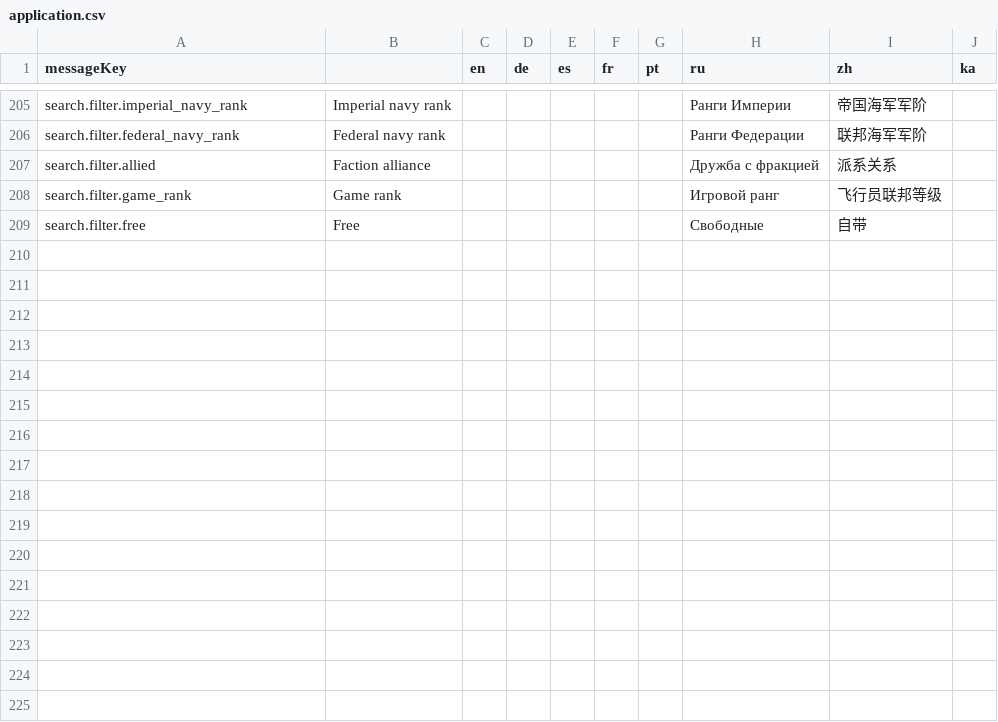
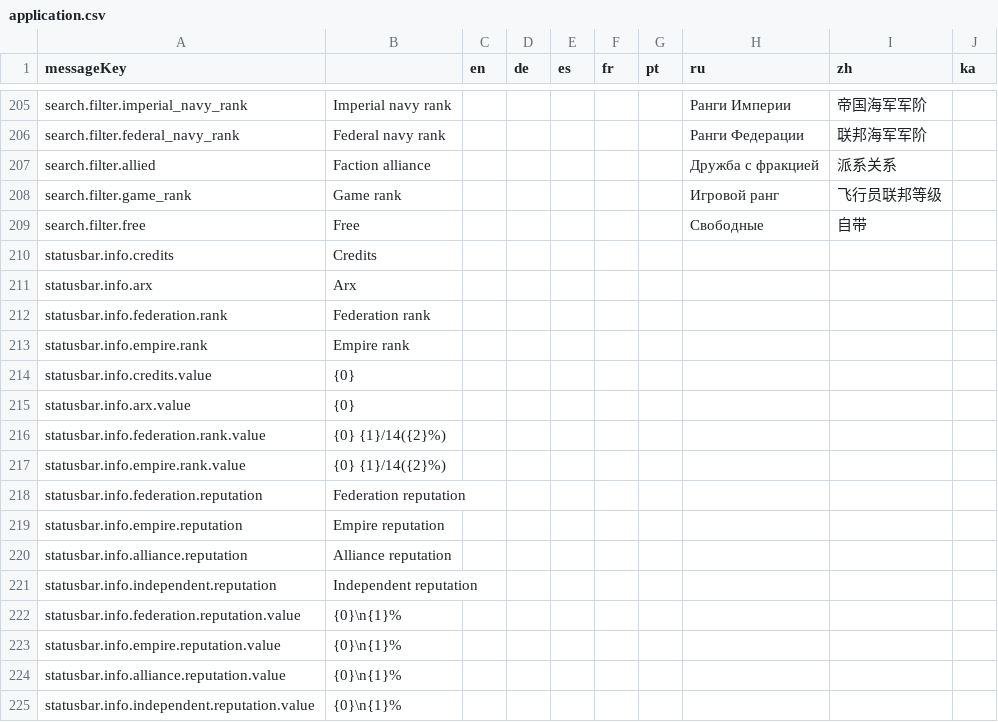
Before and after one commit to jixxed/ed-odyssey-materials-helper, a CSV file: application/src/main/resources/locale/application.csv, drawn as a sheet; only a part is shown, gaps mark what is left out.

```diff
--- a/application/src/main/resources/locale/application.csv
+++ b/application/src/main/resources/locale/application.csv
@@ -209 +209,17 @@
 "search.filter.free","Free","","","","","","Свободные","自带",""
+"statusbar.info.credits","Credits","","","","","","","",""
+"statusbar.info.arx","Arx","","","","","","","",""
+"statusbar.info.federation.rank","Federation rank","","","","","","","",""
+"statusbar.info.empire.rank","Empire rank","","","","","","","",""
+"statusbar.info.credits.value","{0}","","","","","","","",""
+"statusbar.info.arx.value","{0}","","","","","","","",""
+"statusbar.info.federation.rank.value","{0} {1}/14({2}%)","","","","","","","",""
+"statusbar.info.empire.rank.value","{0} {1}/14({2}%)","","","","","","","",""
+"statusbar.info.federation.reputation","Federation reputation","","","","","","","",""
+"statusbar.info.empire.reputation","Empire reputation","","","","","","","",""
+"statusbar.info.alliance.reputation","Alliance reputation","","","","","","","",""
+"statusbar.info.independent.reputation","Independent reputation","","","","","","","",""
+"statusbar.info.federation.reputation.value","{0}\n{1}%","","","","","","","",""
+"statusbar.info.empire.reputation.value","{0}\n{1}%","","","","","","","",""
+"statusbar.info.alliance.reputation.value","{0}\n{1}%","","","","","","","",""
+"statusbar.info.independent.reputation.value","{0}\n{1}%","","","","","","","",""
```
Also changed, not shown: 32 other files.
